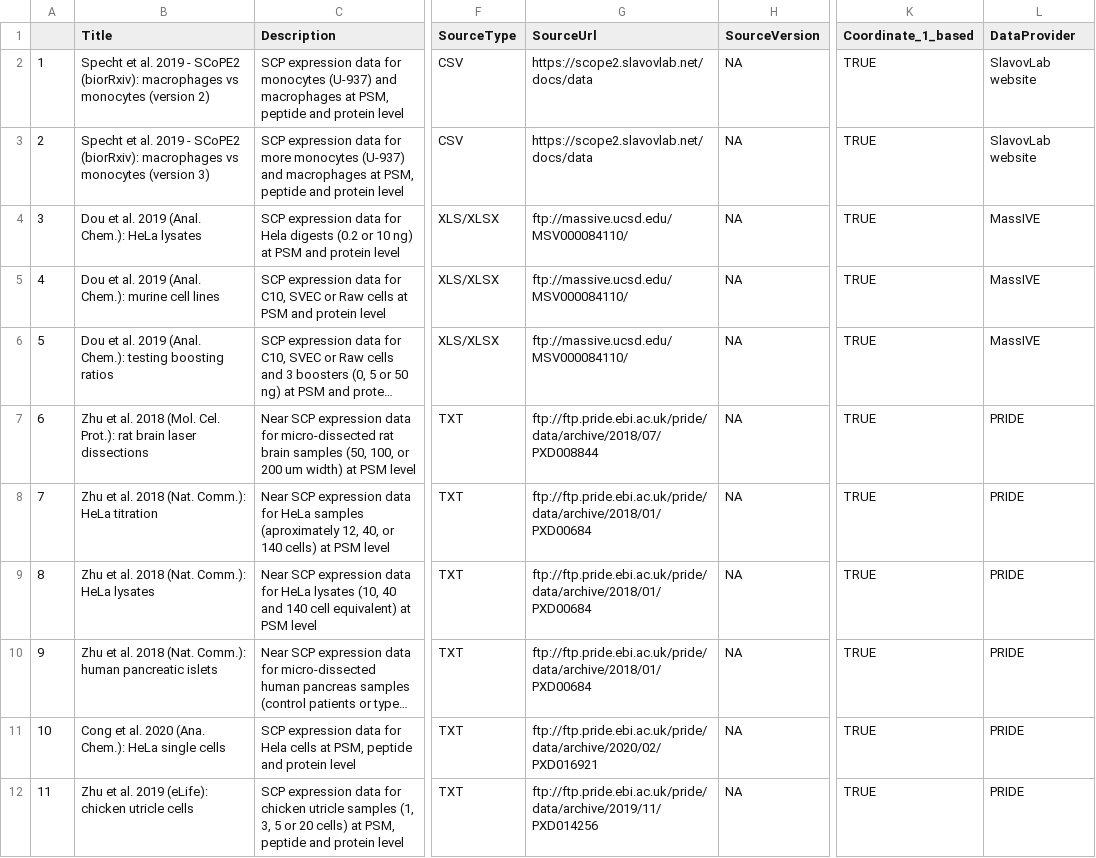
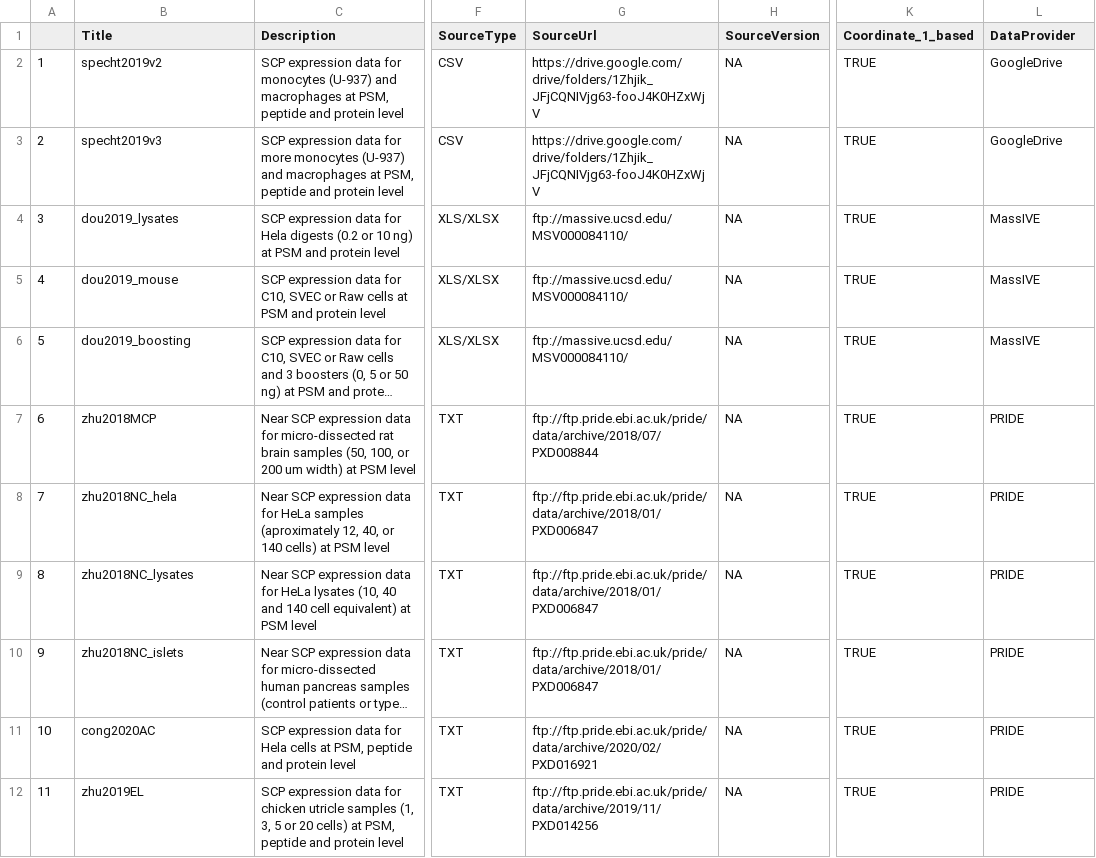
Before and after one commit to UCLouvain-CBIO/scpdata, a CSV file: inst/extdata/metadata.csv, drawn as a sheet; only a part is shown, gaps mark what is left out; long unchanged cells end in …; the diff names each change by its address in the sheet, - before the commit and + after, or states it on an @@ line.

Commit message:
refactor: improved the metadata table

```diff
--- a/inst/extdata/metadata.csv
+++ b/inst/extdata/metadata.csv
-B2 (Title): Specht et al. 2019 - SCoPE2 (biorRxiv): macrophages vs monocytes (version 2)
+B2 (Title): specht2019v2
-G2:G3 (SourceUrl): https://scope2.slavovlab.net/docs/data
+G2:G3 (SourceUrl): https://drive.google.com/drive/folders/1Zhjik_JFjCQNIVjg63-fooJ4K0HZxWjV
-L2:L3 (DataProvider): SlavovLab website
+L2:L3 (DataProvider): GoogleDrive
-B3 (Title): Specht et al. 2019 - SCoPE2 (biorRxiv): macrophages vs monocytes (version 3)
+B3 (Title): specht2019v3
-B4 (Title): Dou et al. 2019 (Anal. Chem.): HeLa lysates
+B4 (Title): dou2019_lysates
-B5 (Title): Dou et al. 2019 (Anal. Chem.): murine cell lines
+B5 (Title): dou2019_mouse
-B6 (Title): Dou et al. 2019 (Anal. Chem.): testing boosting ratios
+B6 (Title): dou2019_boosting
-B7 (Title): Zhu et al. 2018 (Mol. Cel. Prot.): rat brain laser dissections
+B7 (Title): zhu2018MCP
-B8 (Title): Zhu et al. 2018 (Nat. Comm.): HeLa titration
+B8 (Title): zhu2018NC_hela
-G8:G10 (SourceUrl): ftp://ftp.pride.ebi.ac.uk/pride/data/archive/2018/01/PXD00684
+G8:G10 (SourceUrl): ftp://ftp.pride.ebi.ac.uk/pride/data/archive/2018/01/PXD006847
-B9 (Title): Zhu et al. 2018 (Nat. Comm.): HeLa lysates
+B9 (Title): zhu2018NC_lysates
-B10 (Title): Zhu et al. 2018 (Nat. Comm.): human pancreatic islets
+B10 (Title): zhu2018NC_islets
-B11 (Title): Cong et al. 2020 (Ana. Chem.): HeLa single cells
+B11 (Title): cong2020AC
-B12 (Title): Zhu et al. 2019 (eLife): chicken utricle cells
+B12 (Title): zhu2019EL
```
Also changed, not shown: 1 other file.
